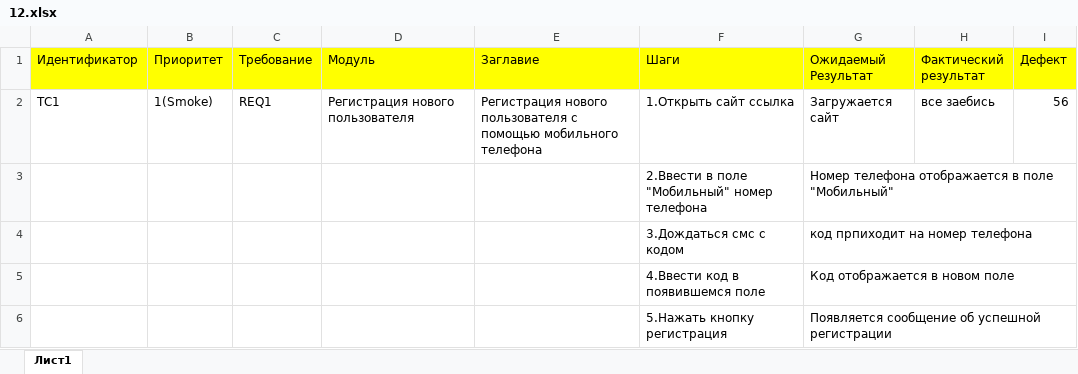
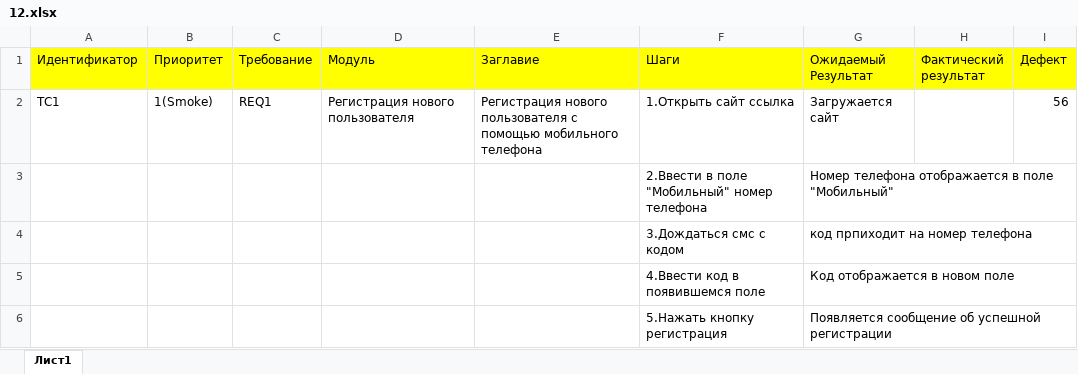
Before and after one commit to JeniyaR/Checklists, an Excel workbook: 12.xlsx, sheet Лист1, drawn as a sheet; values as stored, in another font and other column widths than the file's, no borders; the diff names each change by its address in the sheet, - before the commit and + after, or states it on an @@ line.

Commit message:
modified

```diff
--- a/12.xlsx (sheet Лист1)
+++ b/12.xlsx (sheet Лист1)
-H2 (Фактический результат): все заебись
+H2 (Фактический результат): (empty)
```
